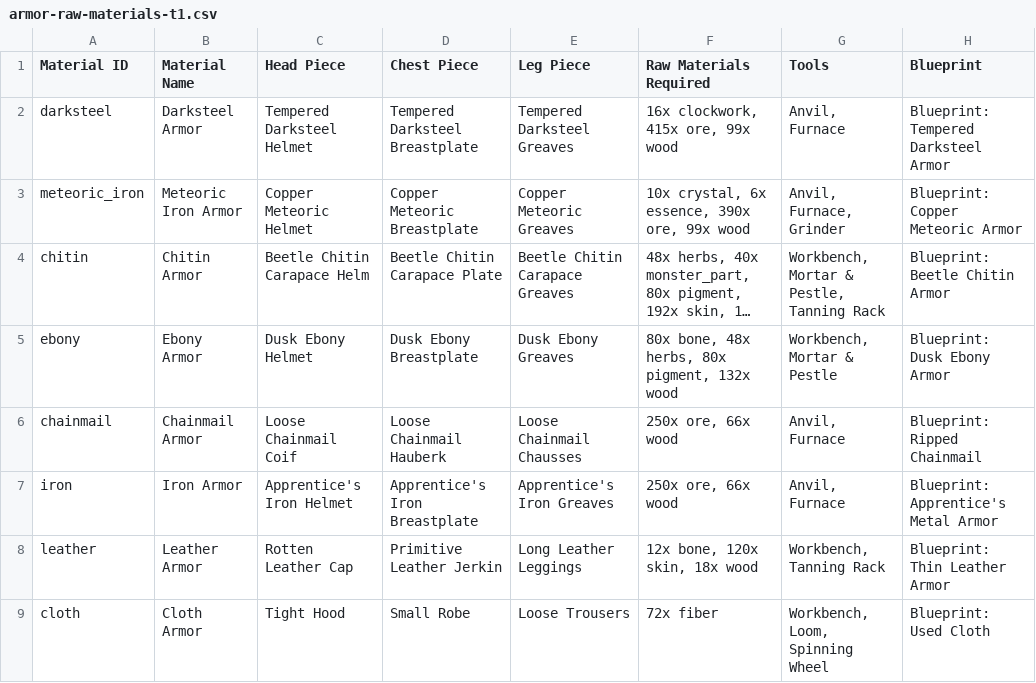
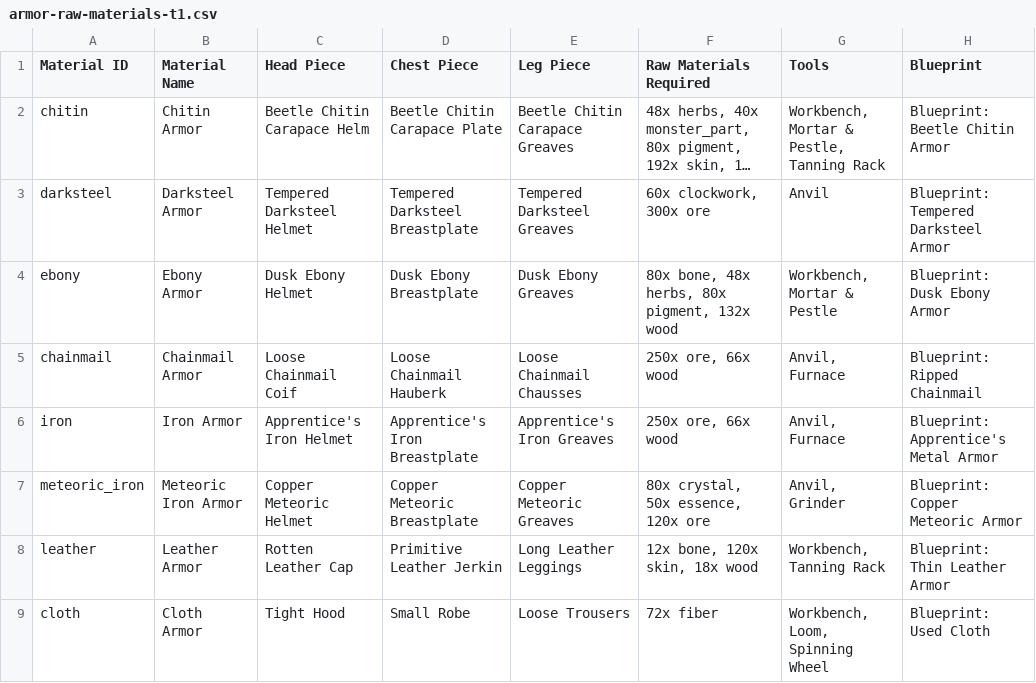
Before and after one commit to retro-ai-forge/TheWudlands-App, a CSV file: public/data/armor-raw-materials-t1.csv, drawn as a sheet; long unchanged cells end in …; removed rows and columns are numbered as before the commit, all else as after; the diff names each change by its address in the sheet, - before the commit and + after, or states it on an @@ line.

```diff
--- a/public/data/armor-raw-materials-t1.csv
+++ b/public/data/armor-raw-materials-t1.csv
-row 2: darksteel | Darksteel Armor | Tempered Darksteel Helmet | Tempered Darksteel Breastplate | Tempered Darksteel Greaves | 16x clockwork, 415x ore, 99x wood | Anvil, Furnace | Blueprint: Tempered Darksteel Armor
-row 3: meteoric_iron | Meteoric Iron Armor | Copper Meteoric Helmet | Copper Meteoric Breastplate | Copper Meteoric Greaves | 10x crystal, 6x essence, 390x ore, 99x wood | Anvil, Furnace, Grinder | Blueprint: Copper Meteoric Armor
+row 3: darksteel | Darksteel Armor | Tempered Darksteel Helmet | Tempered Darksteel Breastplate | Tempered Darksteel Greaves | 60x clockwork, 300x ore | Anvil | Blueprint: Tempered Darksteel Armor
+row 7: meteoric_iron | Meteoric Iron Armor | Copper Meteoric Helmet | Copper Meteoric Breastplate | Copper Meteoric Greaves | 80x crystal, 50x essence, 120x ore | Anvil, Grinder | Blueprint: Copper Meteoric Armor
```
Also changed, not shown: 5 other files.
